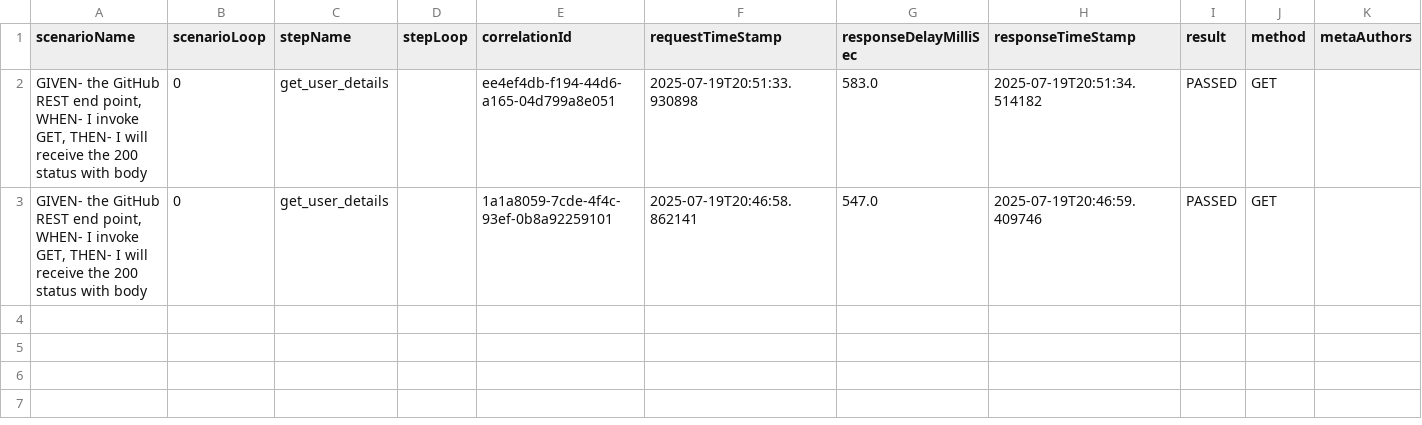
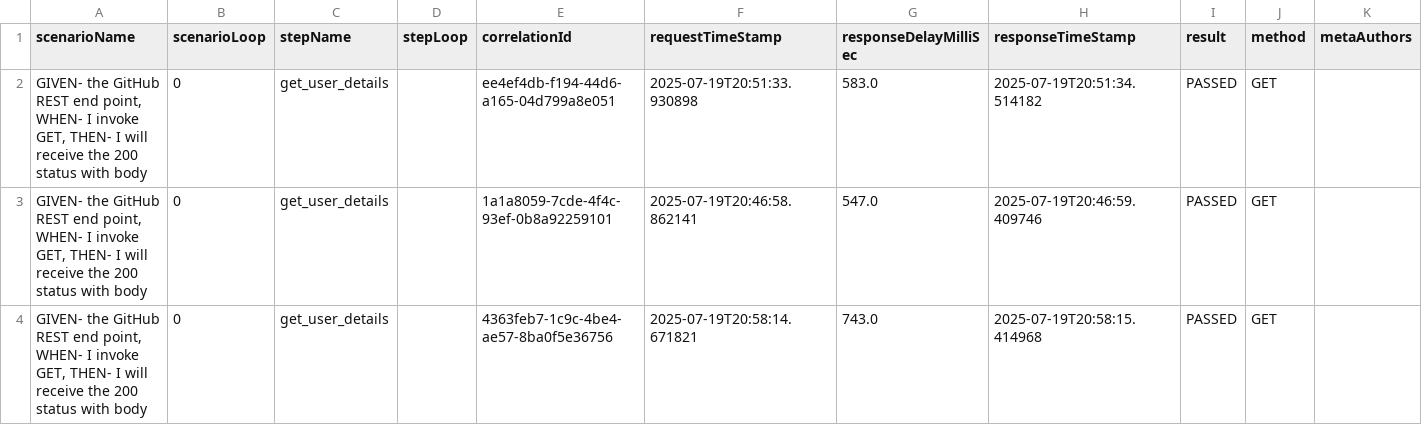
Before and after one commit to panigr/zerocode-test-reports, a CSV file: zerocode-junit-granular-report.csv, drawn as a sheet; only a part is shown; rows hold the shown columns only; the diff names each change by its address in the sheet, - before the commit and + after, or states it on an @@ line.

```diff
--- a/zerocode-junit-granular-report.csv
+++ b/zerocode-junit-granular-report.csv
+row 4: GIVEN- the GitHub REST end point, WHEN- I invoke GET, THEN- I will receive the 200 status with body | 0 | get_user_details |  | 4363feb7-1c9c-4be4-ae57-8ba0f5e36756 | 2025-07-19T20:58:14.671821 | 743.0 | 2025-07-19T20:58:15.414968 | PASSED | GET
```
Also changed, not shown: 2 other files.
